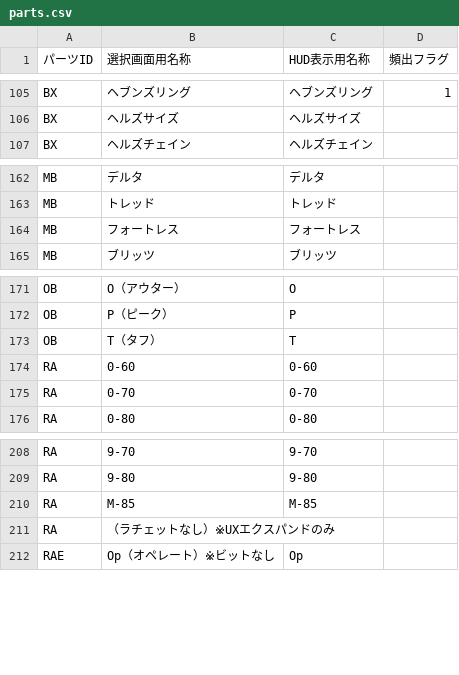
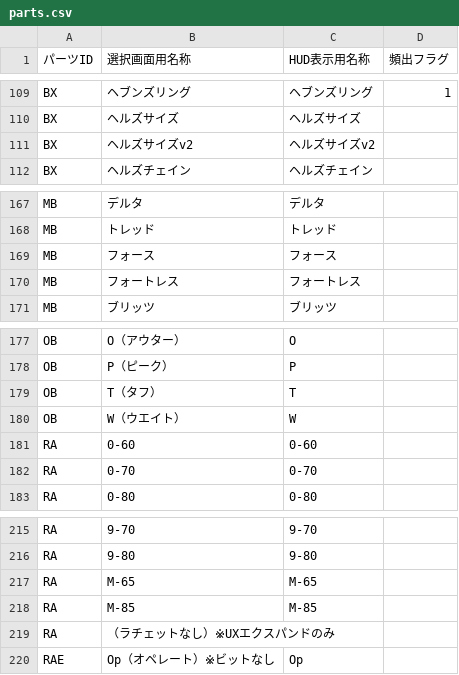
Before and after one commit to kamenacebeyblade/kamen-a-rules, a CSV file: refs/parts.csv, drawn as a sheet; only a part is shown, gaps mark what is left out; the diff covers the shown part only; the diff names each change by its address in the sheet, - before the commit and + after, or states it on an @@ line.

```diff
--- a/refs/parts.csv
+++ b/refs/parts.csv
+row 111: BX | ヘルズサイズv2 | ヘルズサイズv2
+row 169: MB | フォース | フォース
+row 180: OB | W（ウエイト） | W
+row 217: RA | M-65 | M-65
```
Also changed, not shown: 5 added rows and 1 removed row elsewhere in this file.
